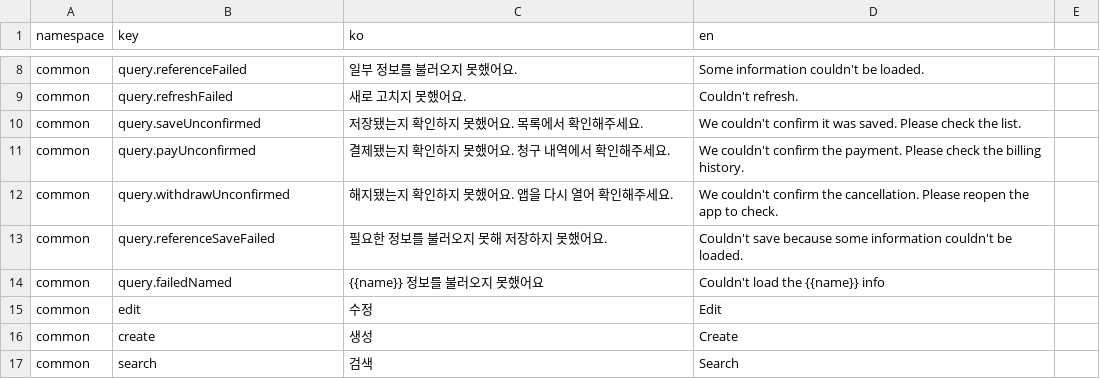
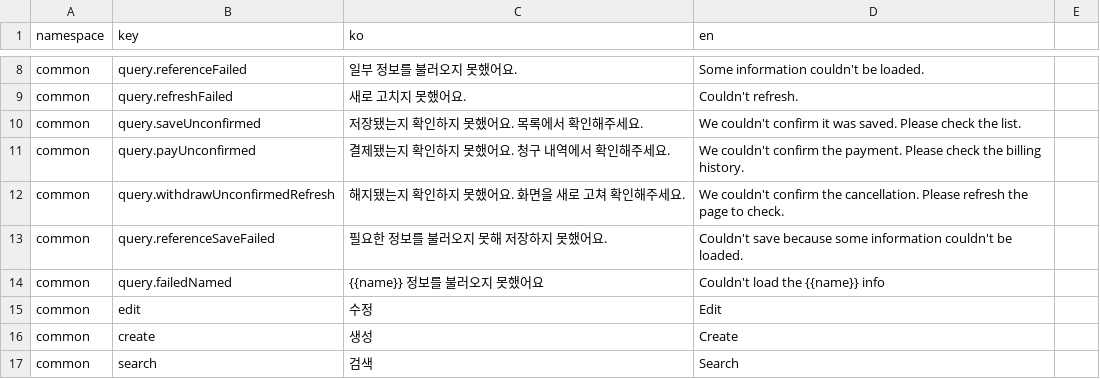
Before and after one commit to lshdainty/groo-damda-front, a CSV file: i18n/translations.csv, drawn as a sheet; only a part is shown, gaps mark what is left out.

```diff
--- a/i18n/translations.csv
+++ b/i18n/translations.csv
@@ -11,3 +11,3 @@ common,query.saveUnconfirmed,저장됐는지 확인하지 못했어요. 목록
 common,query.payUnconfirmed,결제됐는지 확인하지 못했어요. 청구 내역에서 확인해주세요.,We couldn't confirm the payment. Please check the billing history.
-common,query.withdrawUnconfirmed,해지됐는지 확인하지 못했어요. 앱을 다시 열어 확인해주세요.,We couldn't confirm the cancellation. Please reopen the app to check.
+common,query.withdrawUnconfirmedRefresh,해지됐는지 확인하지 못했어요. 화면을 새로 고쳐 확인해주세요.,We couldn't confirm the cancellation. Please refresh the page to check.
 common,query.referenceSaveFailed,필요한 정보를 불러오지 못해 저장하지 못했어요.,Couldn't save because some information couldn't be loaded.
```
Also changed, not shown: 3 other files.
